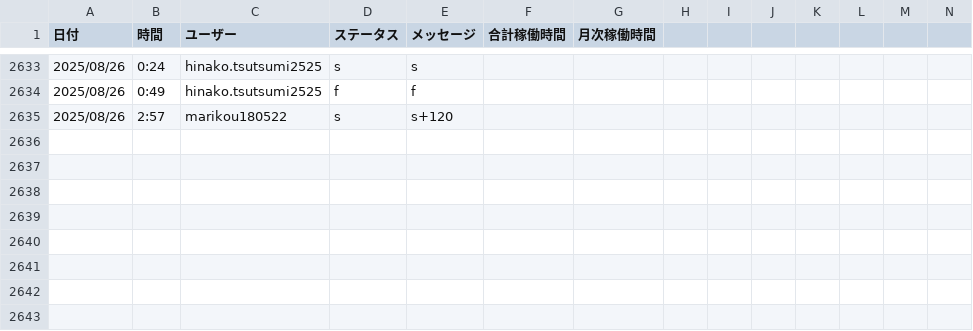
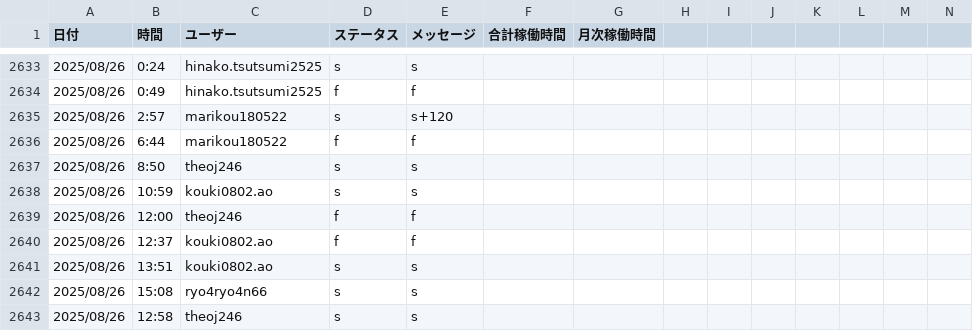
Before and after one commit to kou180522/kintai, a CSV file: data/attendance_data.csv, drawn as a sheet; only a part is shown, gaps mark what is left out; rows hold the shown columns only; the diff names each change by its address in the sheet, - before the commit and + after, or states it on an @@ line.

```diff
--- a/data/attendance_data.csv
+++ b/data/attendance_data.csv
+row 2636: 2025/08/26 | 6:44 | marikou180522 | f | f
+row 2637: 2025/08/26 | 8:50 | theoj246 | s | s
+row 2638: 2025/08/26 | 10:59 | kouki0802.ao | s | s
+row 2639: 2025/08/26 | 12:00 | theoj246 | f | f
+row 2640: 2025/08/26 | 12:37 | kouki0802.ao | f | f
+row 2641: 2025/08/26 | 13:51 | kouki0802.ao | s | s
+row 2642: 2025/08/26 | 15:08 | ryo4ryo4n66 | s | s
+row 2643: 2025/08/26 | 12:58 | theoj246 | s | s
```
Also changed, not shown: 1 other file.
